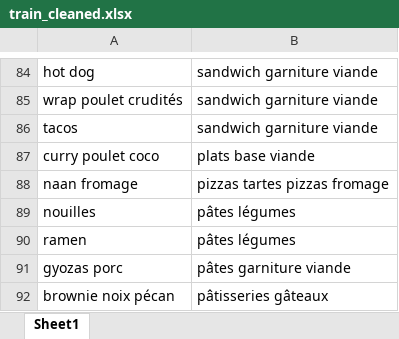
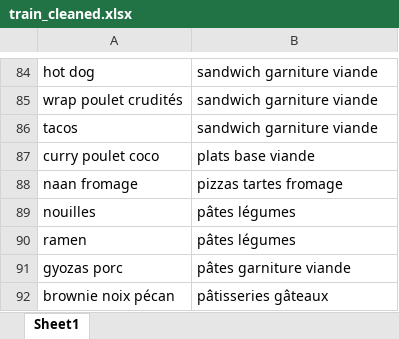
Before and after one commit to ITSAIDI/test_technique_chemosens, an Excel workbook: data/train_cleaned.xlsx, sheet Sheet1, drawn as a sheet; only a part is shown, gaps mark what is left out; values as stored, in another font and other column widths than the file's, no borders; the diff covers the shown part only; the diff names each change by its address in the sheet, - before the commit and + after, or states it on an @@ line.

```diff
--- a/data/train_cleaned.xlsx (sheet Sheet1)
+++ b/data/train_cleaned.xlsx (sheet Sheet1)
-B88: pizzas tartes pizzas fromage
+B88: pizzas tartes fromage
```
Also changed, not shown: 5 edited cells and cell formats elsewhere in this sheet, 3 other files.
